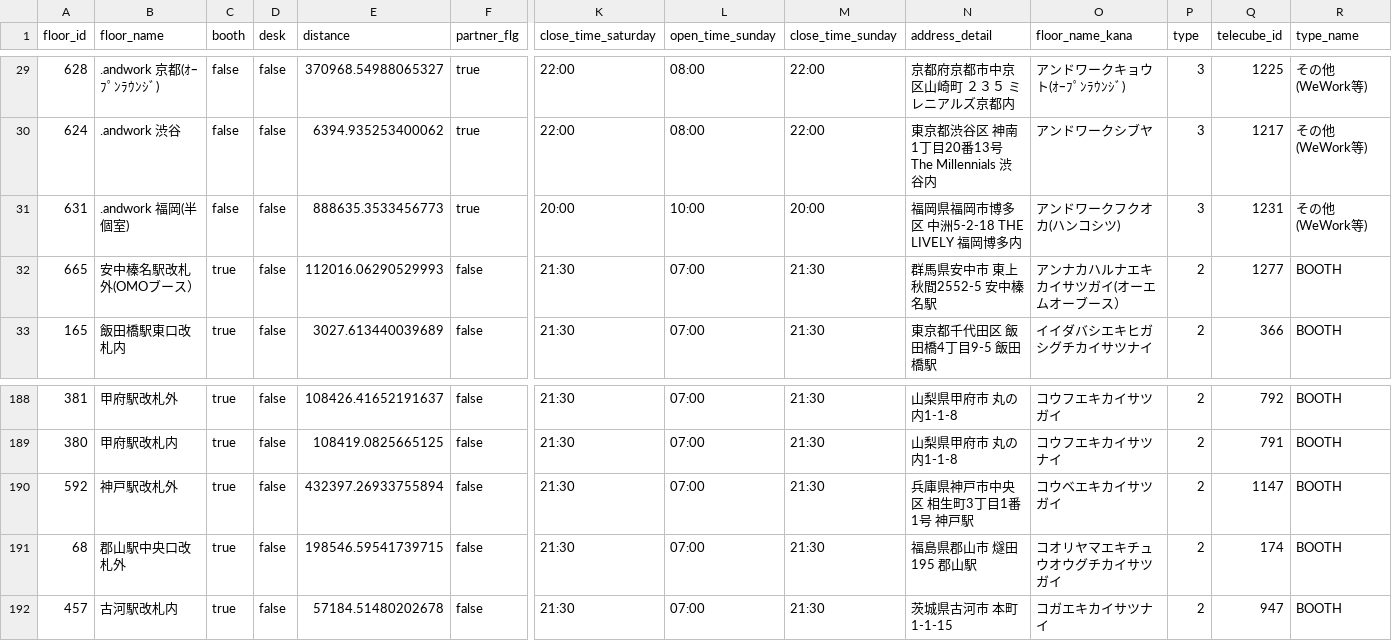
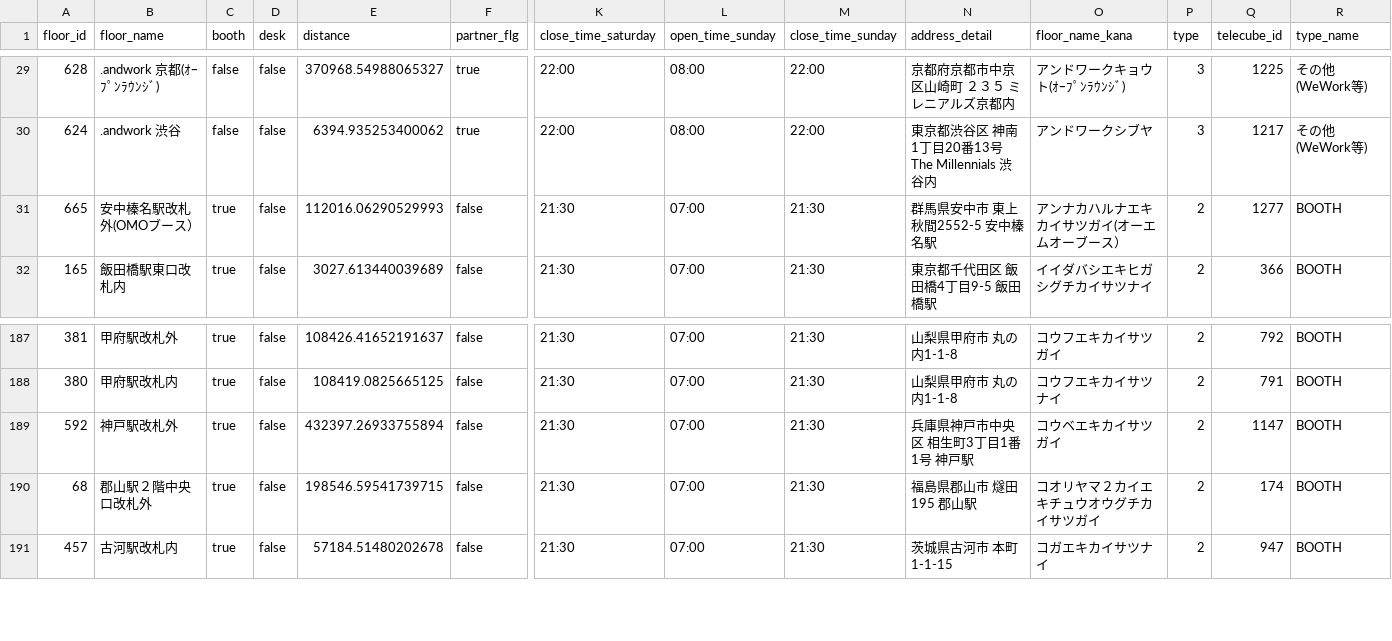
Before and after one commit to code4fukui/workbox, a CSV file: workbox-stationwork.csv, drawn as a sheet; only a part is shown, gaps mark what is left out; removed rows and columns are numbered as before the commit, all else as after; rows hold the shown columns only; the diff names each change by its address in the sheet, - before the commit and + after, or states it on an @@ line.

Commit message:
update data

```diff
--- a/workbox-stationwork.csv
+++ b/workbox-stationwork.csv
-row 31: 631 | .andwork 福岡(半個室) | false | false | 888635.3533456773 | true | 20:00 | 10:00 | 20:00 | 福岡県福岡市博多区 中洲5-2-18 THE LIVELY 福岡博多内 | アンドワークフクオカ(ハンコシツ) | 3 | 1231 | その他(WeWork等)
-B190 (floor_name): 郡山駅中央口改札外
+B190 (floor_name): 郡山駅２階中央口改札外
-O190 (floor_name_kana): コオリヤマエキチュウオウグチカイサツガイ
+O190 (floor_name_kana): コオリヤマ２カイエキチュウオウグチカイサツガイ
```
Also changed, not shown: 1 other file.
